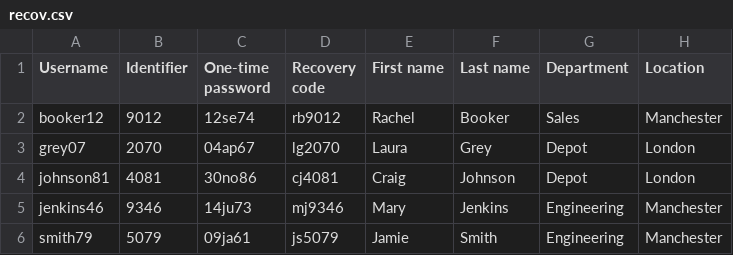
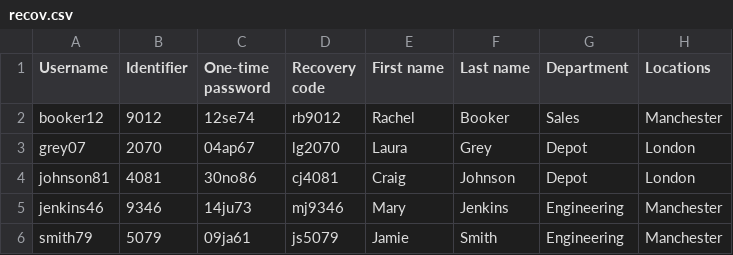
Before and after one commit to N0nameleft/CITS2006_Project, a CSV file: rapido_bank/encryption/recov.csv, drawn as a sheet.

```diff
--- a/rapido_bank/encryption/recov.csv
+++ b/rapido_bank/encryption/recov.csv
@@ -1,2 +1,2 @@
-Username; Identifier;One-time password;Recovery code;First name;Last name;Department;Location
+Username; Identifier;One-time password;Recovery code;First name;Last name;Department;Locations
 booker12;9012;12se74;rb9012;Rachel;Booker;Sales;Manchester
```
Also changed, not shown: 1 other file.
